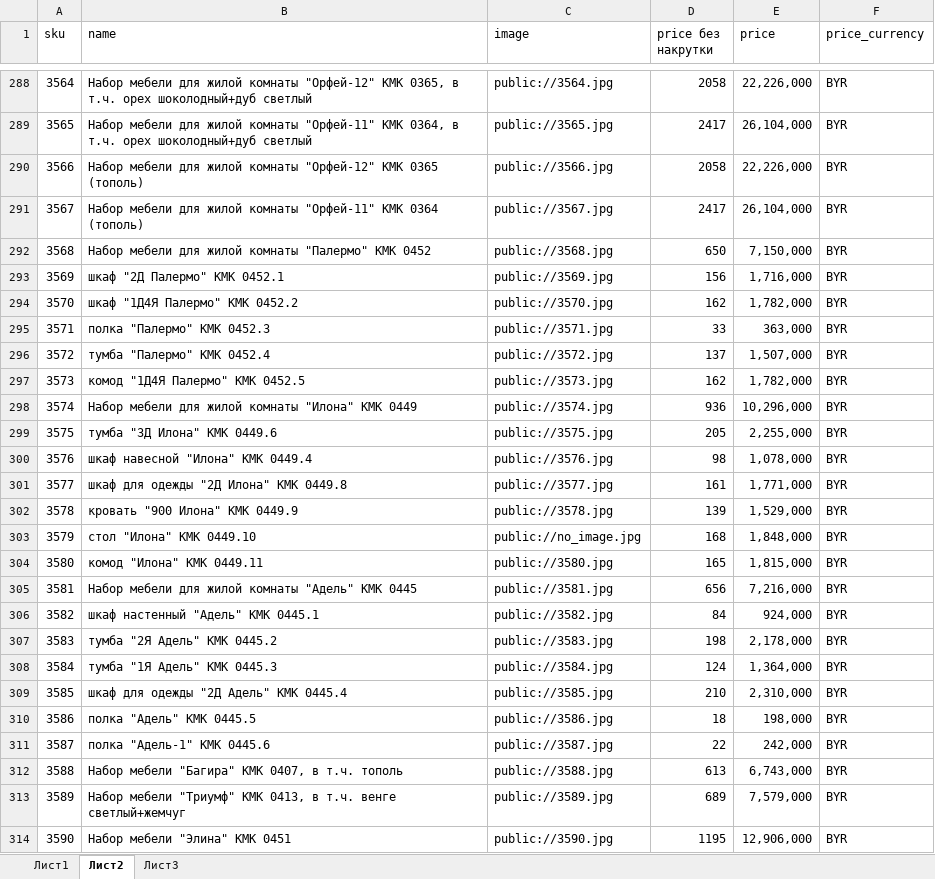
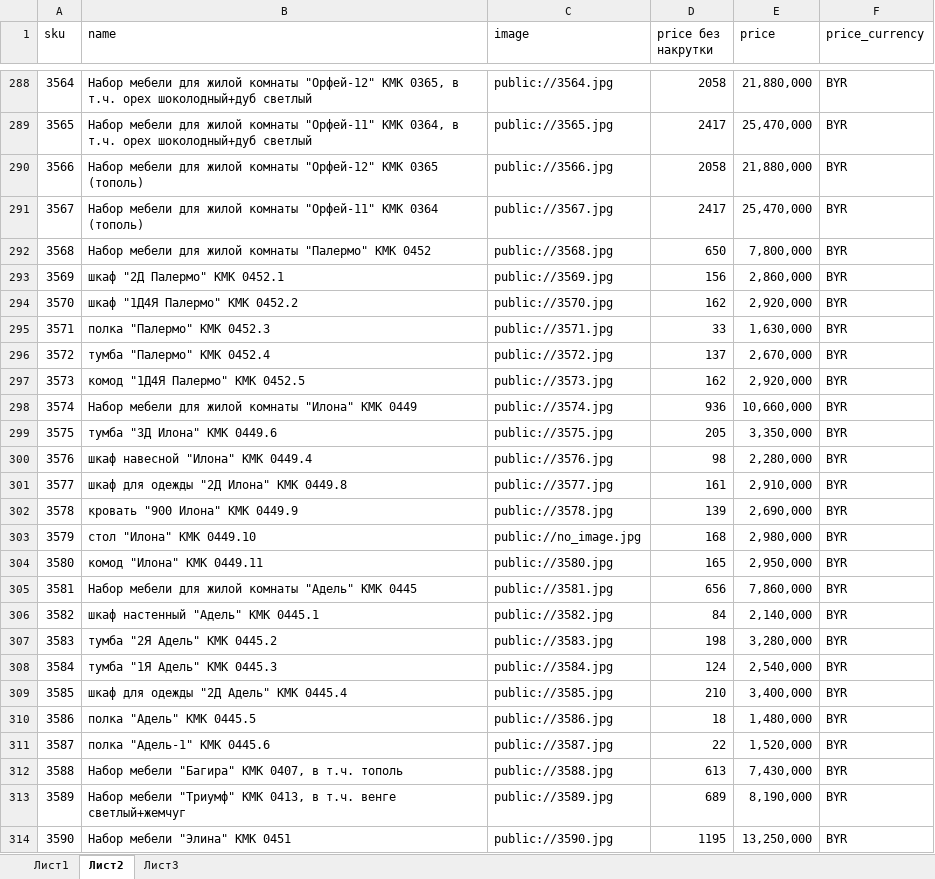
Before and after one commit to mikillin/mebelnow, an Excel workbook: КМК с 01.08.xlsx, sheet Лист2, drawn as a sheet; only a part is shown, gaps mark what is left out; values as stored, in another font and other column widths than the file's, no cell formats; the diff covers the shown part only; the diff names each change by its address in the sheet, - before the commit and + after, or states it on an @@ line.

```diff
--- a/КМК с 01.08.xlsx (sheet Лист2)
+++ b/КМК с 01.08.xlsx (sheet Лист2)
-E288 (price): 22,226,000
+E288 (price): 21,880,000
-E289 (price): 26,104,000
+E289 (price): 25,470,000
-E290 (price): 22,226,000
+E290 (price): 21,880,000
-E291 (price): 26,104,000
+E291 (price): 25,470,000
-E292 (price): 7,150,000
+E292 (price): 7,800,000
-E293 (price): 1,716,000
+E293 (price): 2,860,000
-E294 (price): 1,782,000
+E294 (price): 2,920,000
-E295 (price): 363,000
+E295 (price): 1,630,000
-E296 (price): 1,507,000
+E296 (price): 2,670,000
-E297 (price): 1,782,000
+E297 (price): 2,920,000
-E298 (price): 10,296,000
+E298 (price): 10,660,000
-E299 (price): 2,255,000
+E299 (price): 3,350,000
-E300 (price): 1,078,000
+E300 (price): 2,280,000
-E301 (price): 1,771,000
+E301 (price): 2,910,000
-E302 (price): 1,529,000
+E302 (price): 2,690,000
-E303 (price): 1,848,000
+E303 (price): 2,980,000
-E304 (price): 1,815,000
+E304 (price): 2,950,000
-E305 (price): 7,216,000
+E305 (price): 7,860,000
-E306 (price): 924,000
+E306 (price): 2,140,000
-E307 (price): 2,178,000
+E307 (price): 3,280,000
-E308 (price): 1,364,000
+E308 (price): 2,540,000
-E309 (price): 2,310,000
+E309 (price): 3,400,000
-E310 (price): 198,000
+E310 (price): 1,480,000
-E311 (price): 242,000
+E311 (price): 1,520,000
-E312 (price): 6,743,000
+E312 (price): 7,430,000
-E313 (price): 7,579,000
+E313 (price): 8,190,000
-E314 (price): 12,906,000
+E314 (price): 13,250,000
```
Also changed, not shown: 273 edited cells elsewhere in this sheet, sheet Лист3, sheet Лист1, cell formats, КМК н-р для ванных август.xlsx, Прайс на МОДУЛЬ Слонимдрев.xlsx, 6 other files.
